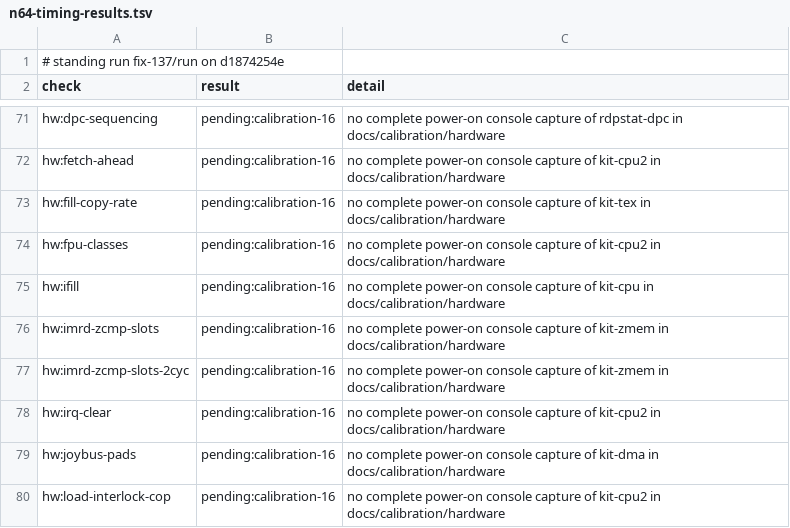
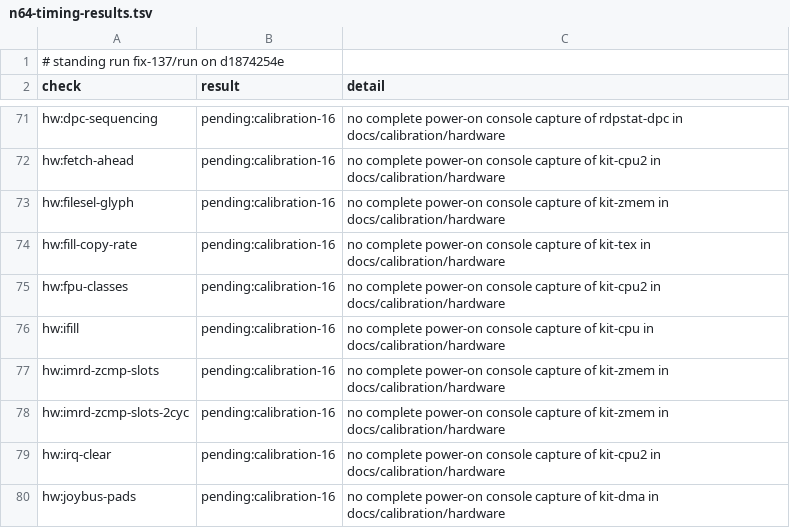
Before and after one commit to wScottSh/ares, a TSV file: docs/spec/n64-timing-results.tsv, drawn as a sheet; only a part is shown, gaps mark what is left out; the shorter side is filled out with more unchanged rows.

```diff
--- a/docs/spec/n64-timing-results.tsv
+++ b/docs/spec/n64-timing-results.tsv
@@ -72,2 +72,3 @@ hw:dpc-sequencing	pending:calibration-16	no complete power-on console capture of
 hw:fetch-ahead	pending:calibration-16	no complete power-on console capture of kit-cpu2 in docs/calibration/hardware
+hw:filesel-glyph	pending:calibration-16	no complete power-on console capture of kit-zmem in docs/calibration/hardware
 hw:fill-copy-rate	pending:calibration-16	no complete power-on console capture of kit-tex in docs/calibration/hardware
```
Also changed, not shown: docs/spec/n64-timing-dry-run.tsv, tools/n64-timing/calibration/blockers.tsv, 8 other files.
